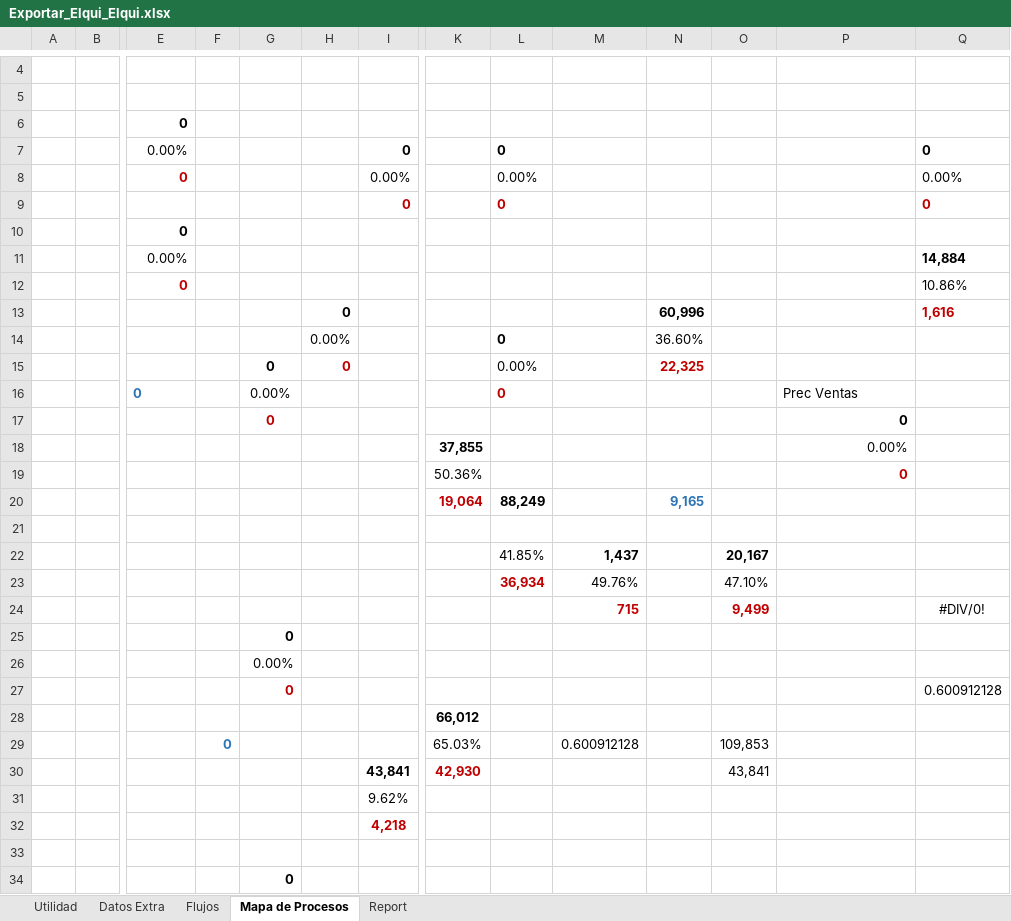
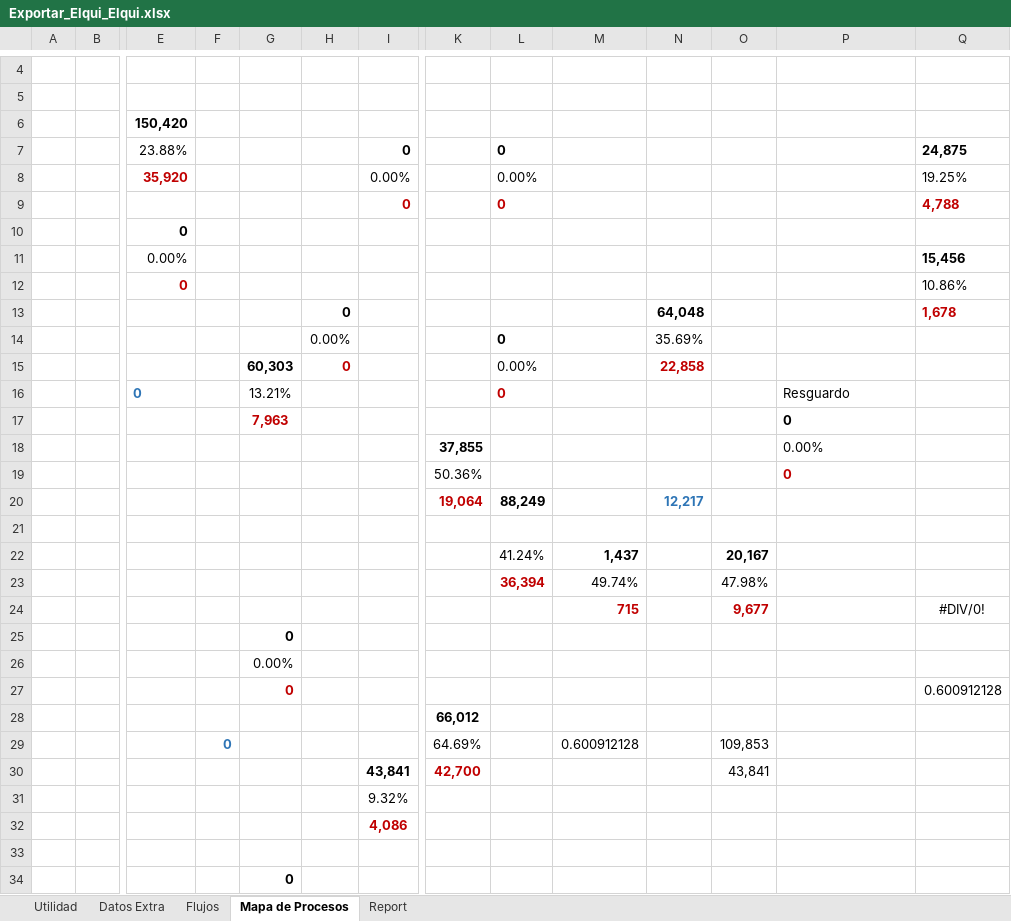
Before and after one commit to fracastr/minera, an Excel workbook: public/Export/Exportar_Elqui_Elqui.xlsx, sheet Mapa de Procesos, drawn as a sheet; only a part is shown, gaps mark what is left out; values as stored, in another font and other column widths than the file's, no borders; charts and pictures and conditional formats not drawn; removed rows and columns are numbered as before the commit, all else as after; rows hold the shown columns only; the diff covers the shown part only; the diff names each change by its address in the sheet, - before the commit and + after, or states it on an @@ line.

```diff
--- a/public/Export/Exportar_Elqui_Elqui.xlsx (sheet Mapa de Procesos)
+++ b/public/Export/Exportar_Elqui_Elqui.xlsx (sheet Mapa de Procesos)
+row 6:  |  | 150,420
+row 7:  |  | 23.88% |  |  |  | 0 |  | 0 |  |  |  |  | 24,875
+row 8:  |  | 35,920 |  |  |  | 0.00% |  | 0.00% |  |  |  |  | 19.25%
+row 9:  |  |  |  |  |  | 0 |  | 0 |  |  |  |  | 4,788
-row 7:  |  | 0.00% |  |  |  | 0 |  | 0 |  |  |  |  | 0
-row 8:  |  | 0 |  |  |  | 0.00% |  | 0.00% |  |  |  |  | 0.00%
-row 9:  |  |  |  |  |  | 0 |  | 0 |  |  |  |  | 0
-row 10:  |  | 0
-Q11: 14,884
+Q11: 15,456
-N13: 60,996
+N13: 64,048
-Q13: 1,616
+Q13: 1,678
-N14: 36.60%
+N14: 35.69%
-G15: 0
+G15: 60,303
-N15: 22,325
+N15: 22,858
-G16: 0.00%
+G16: 13.21%
-P16: Prec Ventas
+P16: Resguardo
-G17: 0
+G17: 7,963
-P17:P19 alignment: right
+P17:P19 alignment: left
-N20: 9,165
+N20: 12,217
-L22: 41.85%
+L22: 41.24%
-row 23:  |  |  |  |  |  |  |  | 36,934 | 49.76% |  | 47.10%
+row 23:  |  |  |  |  |  |  |  | 36,394 | 49.74% |  | 47.98%
-O24: 9,499
+O24: 9,677
-K29: 65.03%
+K29: 64.69%
-K30: 42,930
+K30: 42,700
-I31: 9.62%
+I31: 9.32%
-I32: 4,218
+I32: 4,086
```
Also changed, not shown: 2 added rows, 2 removed rows and 28 edited cells elsewhere in this sheet, sheet Utilidad, sheet Flujos, sheet Report, sheet Datos Extra, formulas that keep their value, charts or pictures.
